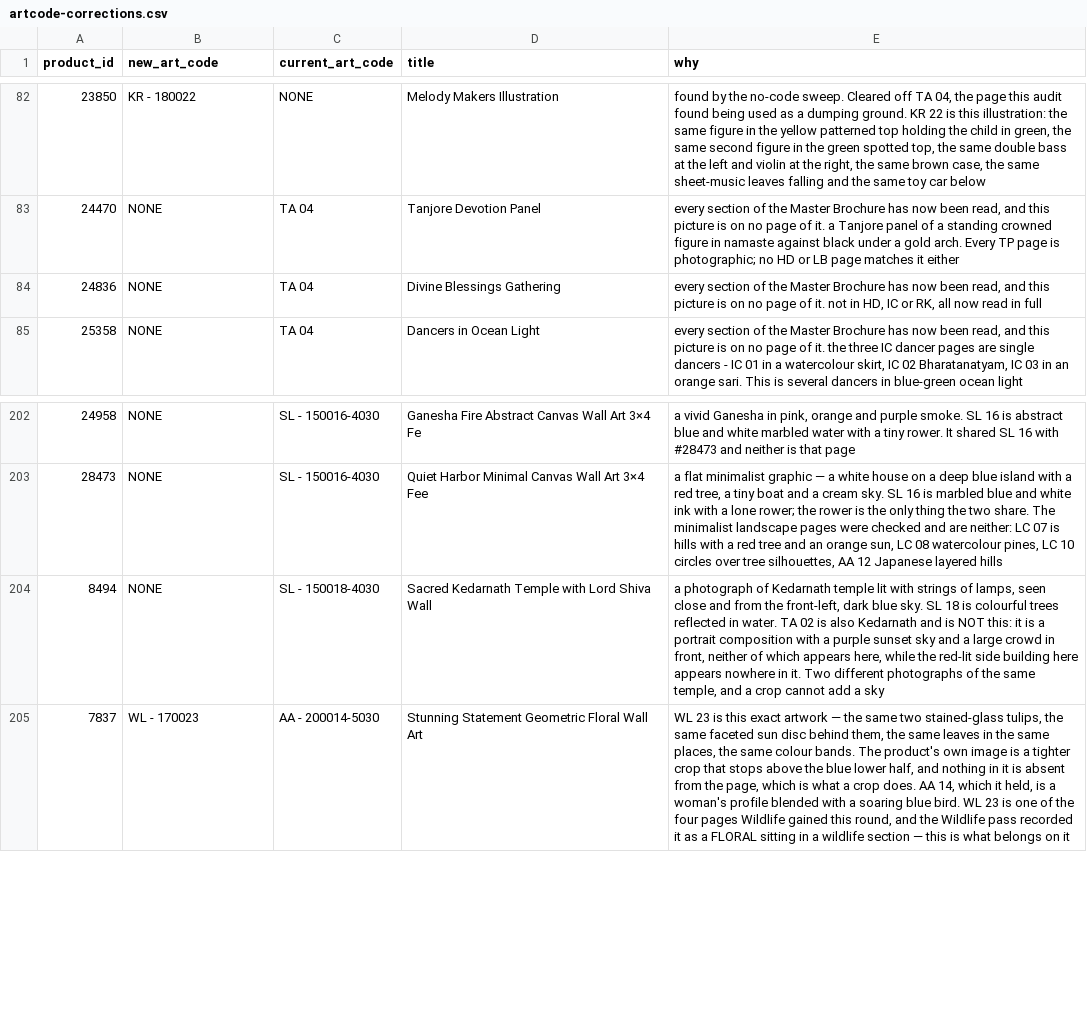
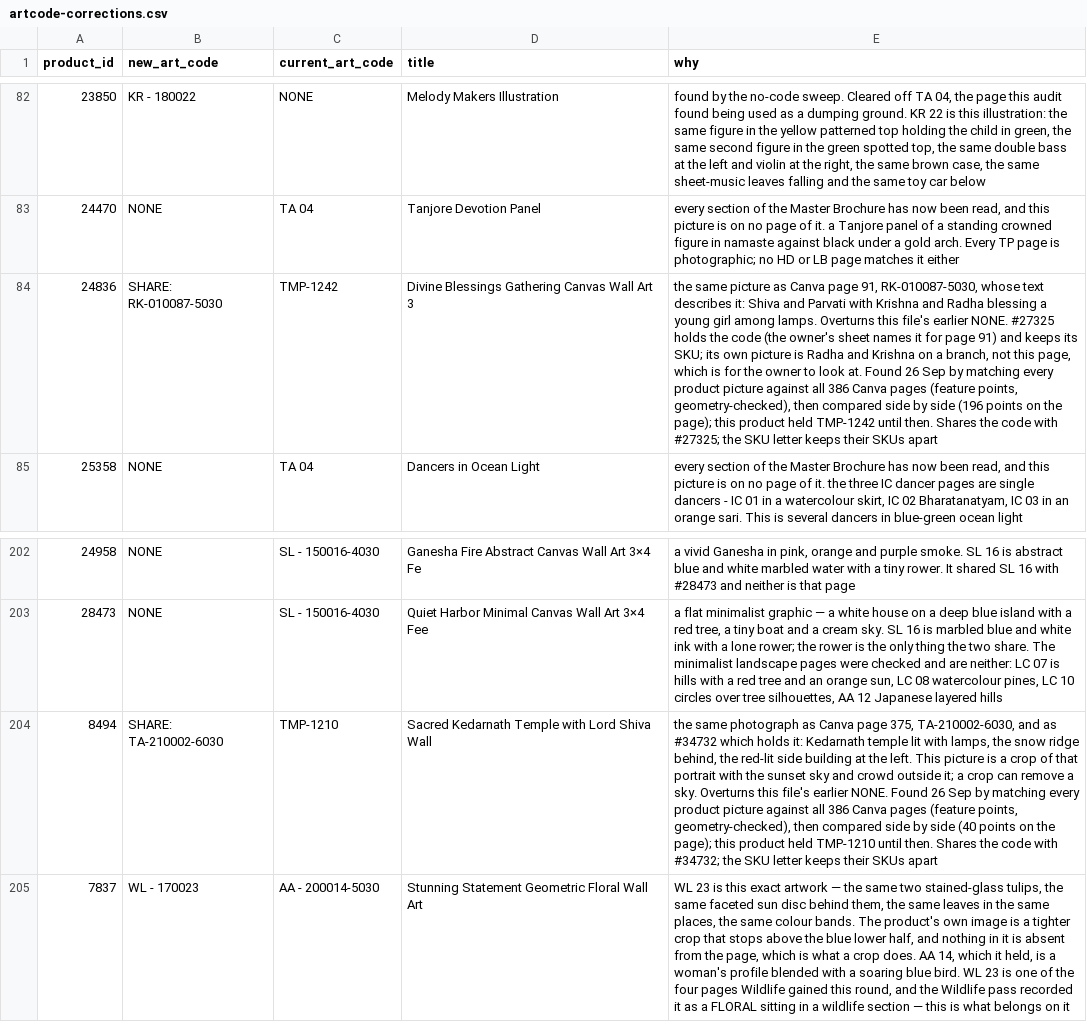
Before and after one commit to theartframer136-glitch/postero-child, a CSV file: tools/artcode-corrections.csv, drawn as a sheet; only a part is shown, gaps mark what is left out; the diff covers the shown part only; the diff names each change by its address in the sheet, - before the commit and + after, or states it on an @@ line.

```diff
--- a/tools/artcode-corrections.csv
+++ b/tools/artcode-corrections.csv
-B84 (new_art_code): NONE
+B84 (new_art_code): SHARE: RK-010087-5030
-C84 (current_art_code): TA 04
+C84 (current_art_code): TMP-1242
-D84 (title): Divine Blessings Gathering
+D84 (title): Divine Blessings Gathering Canvas Wall Art 3
-E84 (why): every section of the Master Brochure has now been read, and this picture is on no page of it. not in HD, IC or RK, all now read in full
+E84 (why): the same picture as Canva page 91, RK-010087-5030, whose text describes it: Shiva and Parvati with Krishna and Radha blessing a young girl among lamps. Overturns this file's earlier NONE. #27325 holds the code (the owner's sheet names it for page 91) and keeps its SKU; its own picture is Radha and Krishna on a branch, not this page, which is for the owner to look at. Found 26 Sep by matching every product picture against all 386 Canva pages (feature points, geometry-checked), then compared side by side (196 points on the page); this product held TMP-1242 until then. Shares the code with #27325; the SKU letter keeps their SKUs apart
-B204 (new_art_code): NONE
+B204 (new_art_code): SHARE: TA-210002-6030
-C204 (current_art_code): SL - 150018-4030
+C204 (current_art_code): TMP-1210
-E204 (why): a photograph of Kedarnath temple lit with strings of lamps, seen close and from the front-left, dark blue sky. SL 18 is colourful trees reflected in water. TA 02 is also Kedarnath and is NOT this: it is a portrait composition with a purple sunset sky and a large crowd in front, neither of which appears here, while the red-lit side building here appears nowhere in it. Two different photographs of the same temple, and a crop cannot add a sky
+E204 (why): the same photograph as Canva page 375, TA-210002-6030, and as #34732 which holds it: Kedarnath temple lit with lamps, the snow ridge behind, the red-lit side building at the left. This picture is a crop of that portrait with the sunset sky and crowd outside it; a crop can remove a sky. Overturns this file's earlier NONE. Found 26 Sep by matching every product picture against all 386 Canva pages (feature points, geometry-checked), then compared side by side (40 points on the page); this product held TMP-1210 until then. Shares the code with #34732; the SKU letter keeps their SKUs apart
```
Also changed, not shown: 3 added rows and 24 edited cells elsewhere in this file, tools/artcode-primary.csv.
